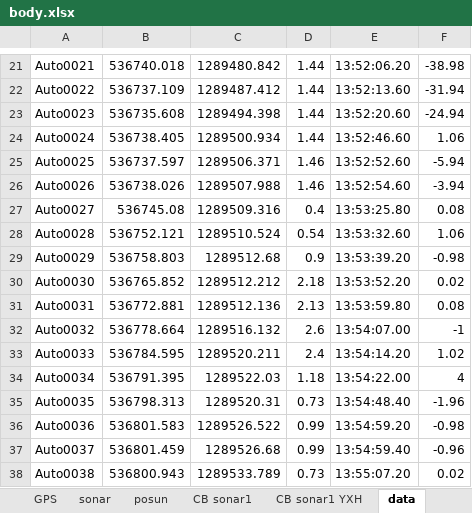
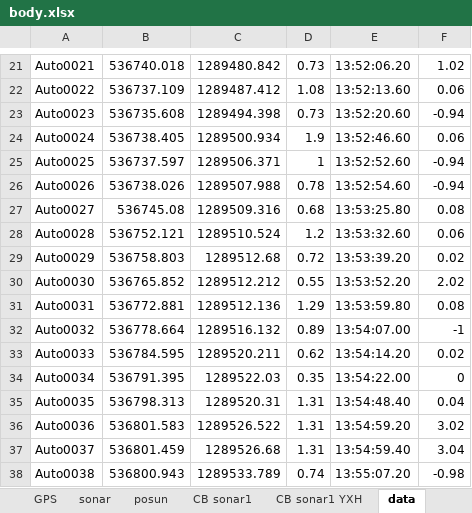
Before and after one commit to matusravas/reefdata, an Excel workbook: body.xlsx, sheet data, drawn as a sheet; only a part is shown, gaps mark what is left out; values as stored, in another font and other column widths than the file's, no borders; the diff covers the shown part only; the diff names each change by its address in the sheet, - before the commit and + after, or states it on an @@ line.

```diff
--- a/body.xlsx (sheet data)
+++ b/body.xlsx (sheet data)
-D21: 1.44
+D21: 0.73
-F21: -38.98
+F21: 1.02
-D22: 1.44
+D22: 1.08
-F22: -31.94
+F22: 0.06
-D23: 1.44
+D23: 0.73
-F23: -24.94
+F23: -0.94
-D24: 1.44
+D24: 1.9
-F24: 1.06
+F24: 0.06
-D25: 1.46
+D25: 1
-F25: -5.94
+F25: -0.94
-D26: 1.46
+D26: 0.78
-F26: -3.94
+F26: -0.94
-D27: 0.4
+D27: 0.68
-D28: 0.54
+D28: 1.2
-F28: 1.06
+F28: 0.06
-D29: 0.9
+D29: 0.72
-F29: -0.98
+F29: 0.02
-D30: 2.18
+D30: 0.55
-F30: 0.02
+F30: 2.02
-D31: 2.13
+D31: 1.29
-D32: 2.6
+D32: 0.89
-D33: 2.4
+D33: 0.62
-F33: 1.02
+F33: 0.02
-D34: 1.18
+D34: 0.35
-F34: 4
+F34: 0
-D35: 0.73
+D35: 1.31
-F35: -1.96
+F35: 0.04
-D36:D37: 0.99
+D36:D37: 1.31
-F36: -0.98
+F36: 3.02
-F37: -0.96
+F37: 3.04
-D38: 0.73
+D38: 0.74
-F38: 0.02
+F38: -0.98
```
Also changed, not shown: 772 edited cells elsewhere in this sheet, sheet posun, 3 other files.
